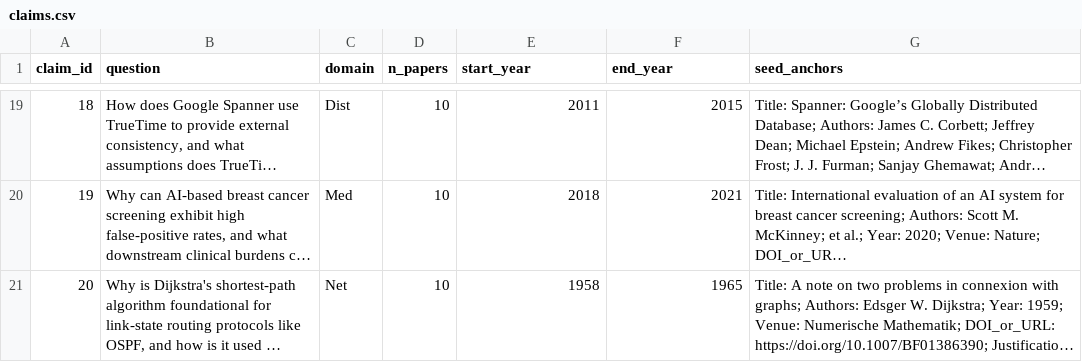
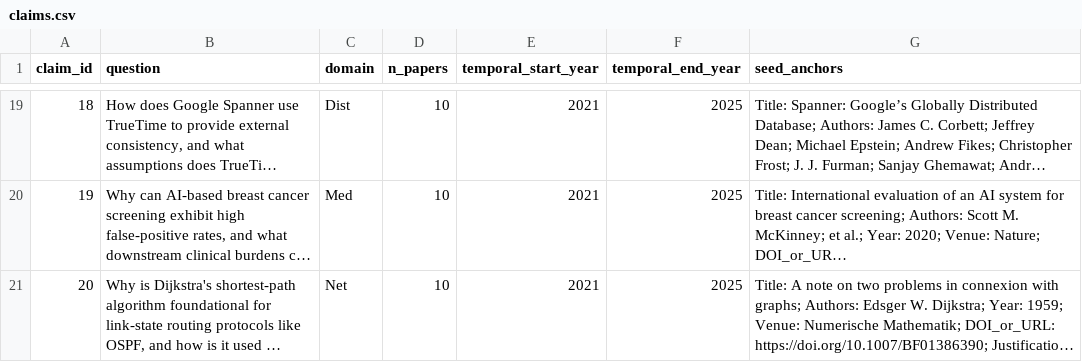
Before and after one commit to Zerichen/Citation-Hallucination, a CSV file: data/claims.csv, drawn as a sheet; only a part is shown, gaps mark what is left out; long unchanged cells end in …; the diff covers the shown part only; the diff names each change by its address in the sheet, - before the commit and + after, or states it on an @@ line.

Commit message:
Set temporal window to 2021-2025
Standardize temporal start/end years to 2021-2025 for all claims.

```diff
--- a/data/claims.csv
+++ b/data/claims.csv
-E1: start_year
+E1: temporal_start_year
-F1: end_year
+F1: temporal_end_year
-E19 (temporal_start_year): 2011
+E19 (temporal_start_year): 2021
-F19 (temporal_end_year): 2015
+F19 (temporal_end_year): 2025
-E20 (temporal_start_year): 2018
+E20 (temporal_start_year): 2021
-F20 (temporal_end_year): 2021
+F20 (temporal_end_year): 2025
-E21 (temporal_start_year): 1958
+E21 (temporal_start_year): 2021
-F21 (temporal_end_year): 1965
+F21 (temporal_end_year): 2025
```
Also changed, not shown: 33 edited cells elsewhere in this file.
